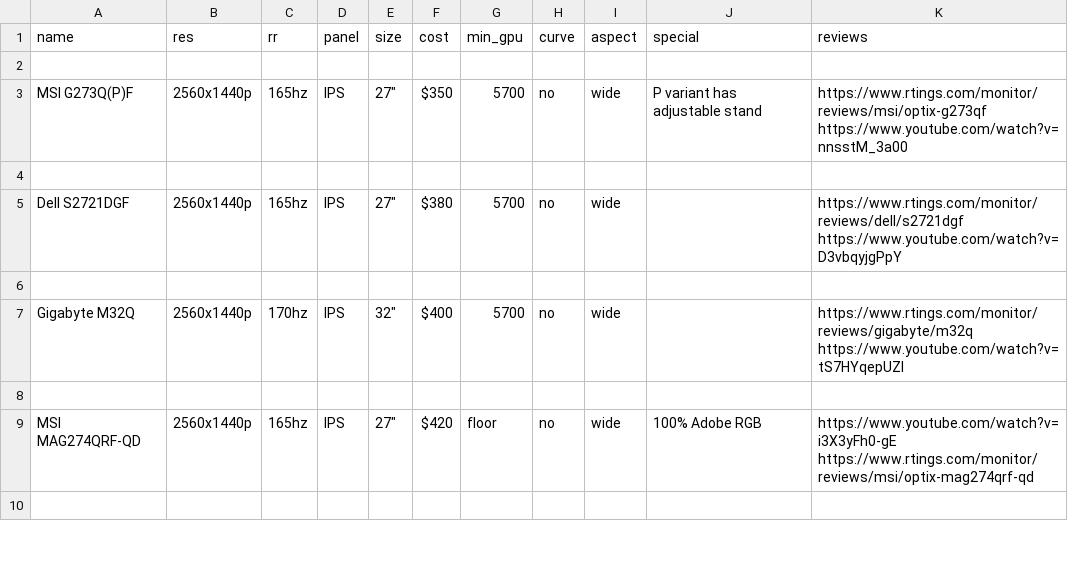
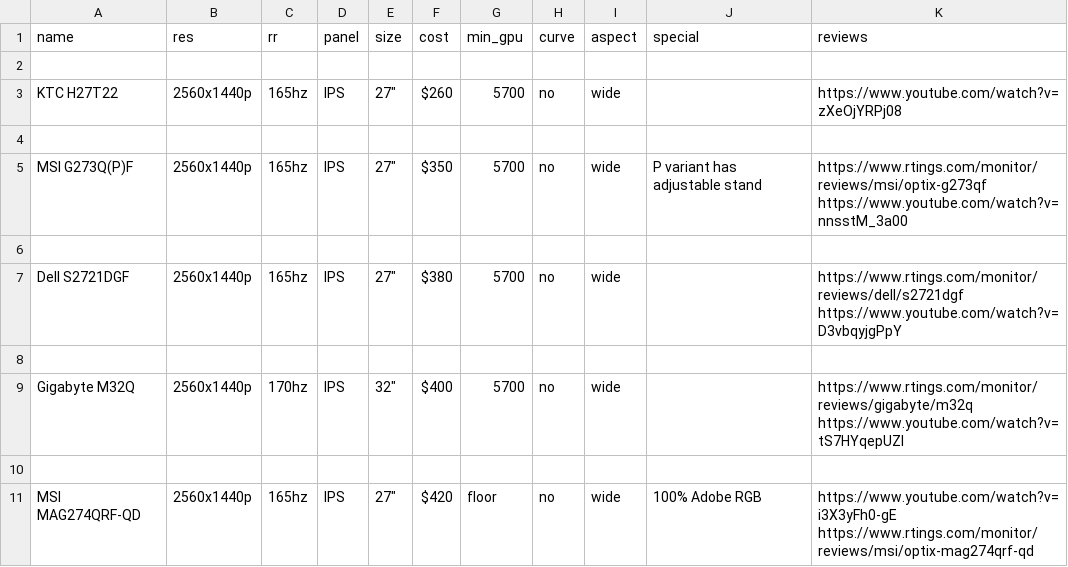
Before and after one commit to ChandradeepC/FrogAI, a CSV file: data/pq_motion.csv, drawn as a sheet; only a part is shown; the shorter side is filled out with more unchanged rows; the diff names each change by its address in the sheet, - before the commit and + after, or states it on an @@ line.

```diff
--- a/data/pq_motion.csv
+++ b/data/pq_motion.csv
+row 3: KTC H27T22 | 2560x1440p | 165hz | IPS | 27" | $260 | 5700 | no | wide |  | https://www.youtube.com/watch?v=zXeOjYRPj08
+row 4: (empty)
```
Also changed, not shown: data/jack.csv, data/motion.csv, 3 other files.
